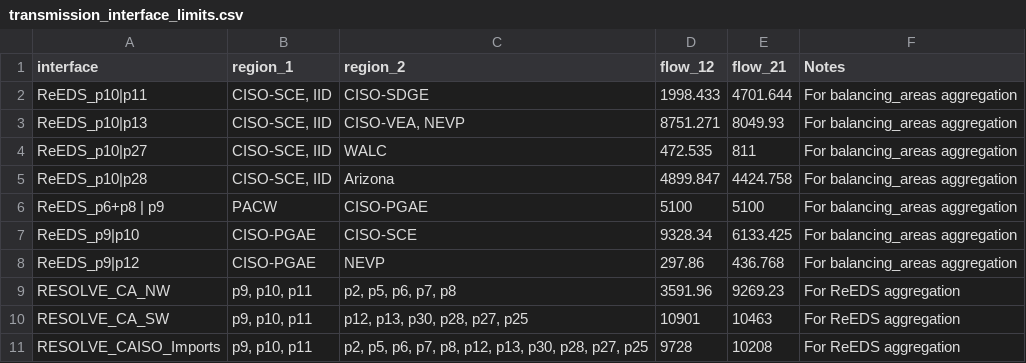
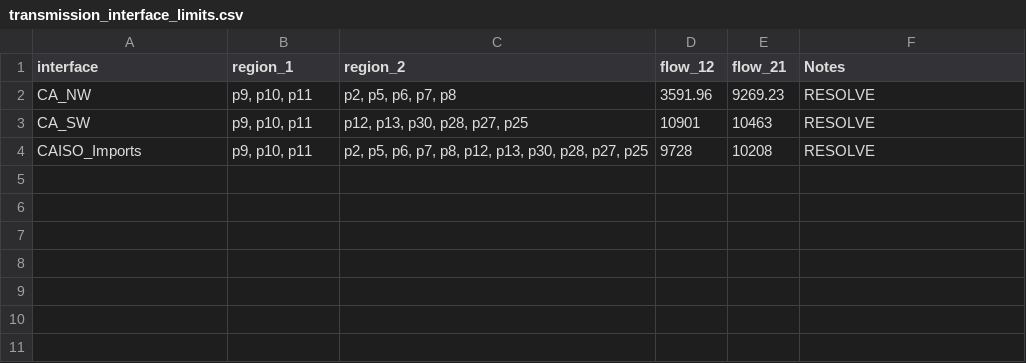
Before and after one commit to PyPSA/pypsa-usa, a CSV file: workflow/repo_data/config/policy_constraints/transmission_interface_limits.csv, drawn as a sheet.

```diff
--- a/workflow/repo_data/config/policy_constraints/transmission_interface_limits.csv
+++ b/workflow/repo_data/config/policy_constraints/transmission_interface_limits.csv
@@ -1,11 +1,4 @@
 interface,region_1,region_2,flow_12,flow_21,Notes
-ReEDS_p10|p11,"CISO-SCE, IID",CISO-SDGE,1998.433,4701.644,For balancing_areas aggregation
-ReEDS_p10|p13,"CISO-SCE, IID","CISO-VEA, NEVP",8751.271,8049.93,For balancing_areas aggregation
-ReEDS_p10|p27,"CISO-SCE, IID",WALC,472.535,811,For balancing_areas aggregation
-ReEDS_p10|p28,"CISO-SCE, IID",Arizona,4899.847,4424.758,For balancing_areas aggregation
-ReEDS_p6+p8 | p9,PACW,CISO-PGAE,5100,5100,For balancing_areas aggregation
-ReEDS_p9|p10,CISO-PGAE,CISO-SCE,9328.34,6133.425,For balancing_areas aggregation
-ReEDS_p9|p12,CISO-PGAE,NEVP,297.86,436.768,For balancing_areas aggregation
-RESOLVE_CA_NW,"p9, p10, p11","p2, p5, p6, p7, p8",3591.96,9269.23,For ReEDS aggregation
-RESOLVE_CA_SW,"p9, p10, p11","p12, p13, p30, p28, p27, p25",10901,10463,For ReEDS aggregation
-RESOLVE_CAISO_Imports,"p9, p10, p11","p2, p5, p6, p7, p8, p12, p13, p30, p28, p27, p25",9728,10208,For ReEDS aggregation
+CA_NW,"p9, p10, p11","p2, p5, p6, p7, p8",3591.96,9269.23,RESOLVE
+CA_SW,"p9, p10, p11","p12, p13, p30, p28, p27, p25",10901,10463,RESOLVE
+CAISO_Imports,"p9, p10, p11","p2, p5, p6, p7, p8, p12, p13, p30, p28, p27, p25",9728,10208,RESOLVE
```
Also changed, not shown: workflow/repo_data/config/policy_constraints/regional_Co2_limits.csv, 7 other files.
